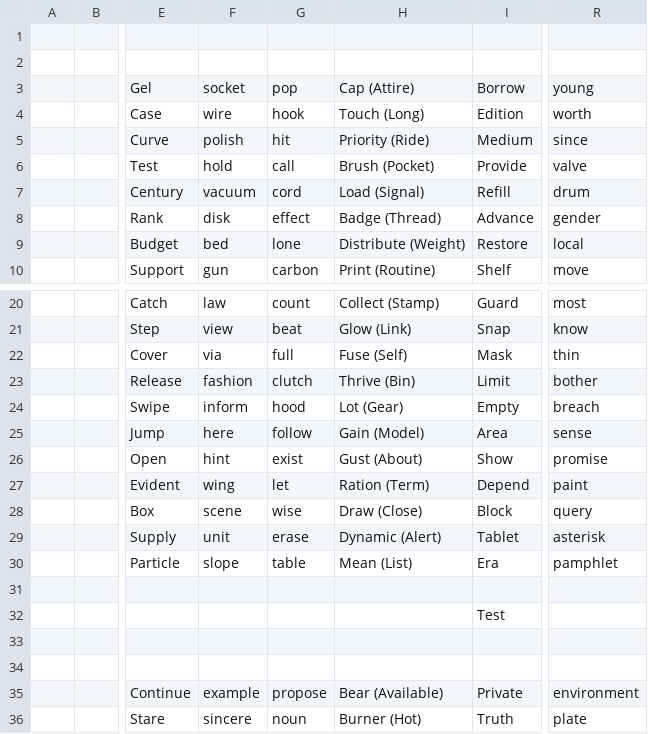
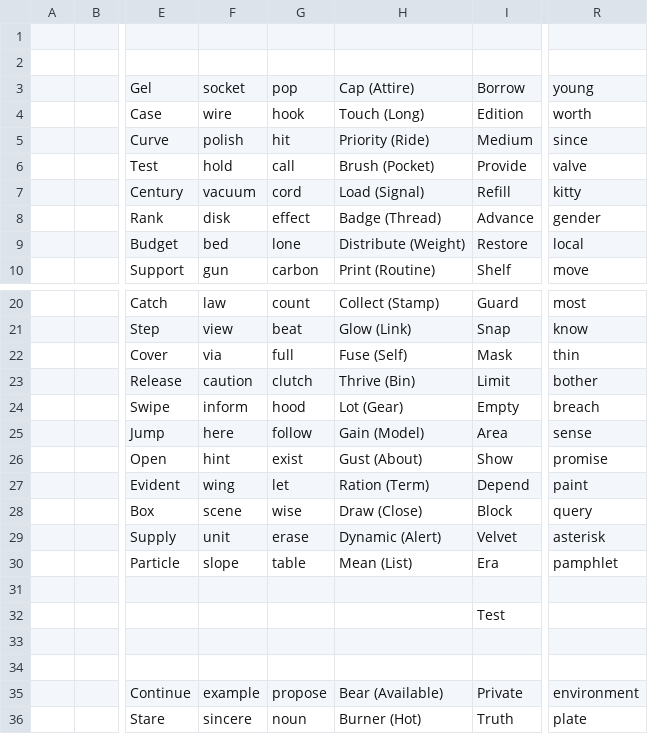
Before and after one commit to openroot/pocketAccount51, a CSV file: 1. Left (Beyond)/3. Instruction (Template)/pocketAccount51 - 3. Instruction (Template).csv (was 1. Left (Beyond)/3. Instruction (Template)/3. Instruction (Template).csv), drawn as a sheet; only a part is shown, gaps mark what is left out; the diff names each change by its address in the sheet, - before the commit and + after, or states it on an @@ line.

```diff
--- a/1. Left (Beyond)/3. Instruction (Template)/3. Instruction (Template).csv
+++ b/1. Left (Beyond)/3. Instruction (Template)/pocketAccount51 - 3. Instruction (Template).csv
-R7: drum
+R7: kitty
-F23: fashion
+F23: caution
-I29: Tablet
+I29: Velvet
```
Also changed, not shown: 1. Left (Beyond)/1. Establish (Territory)/pocketAccount51 - 1. Establish (Territory).csv, 1. Left (Beyond)/2. Exchange (Statement)/pocketAccount51 - 2. Exchange (Statement).csv, 2 other files.
